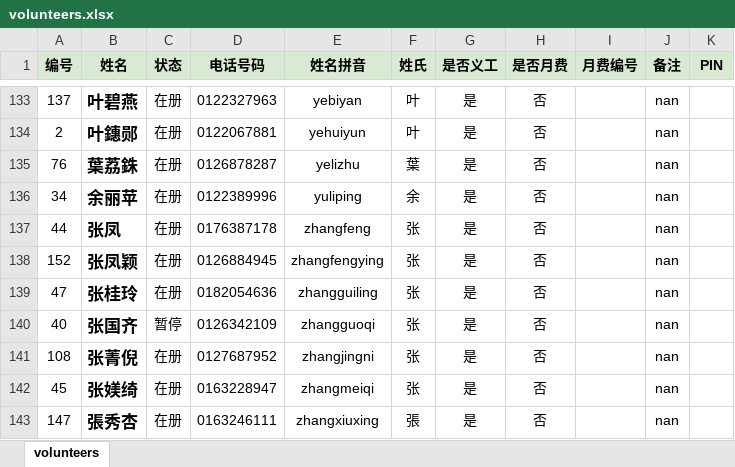
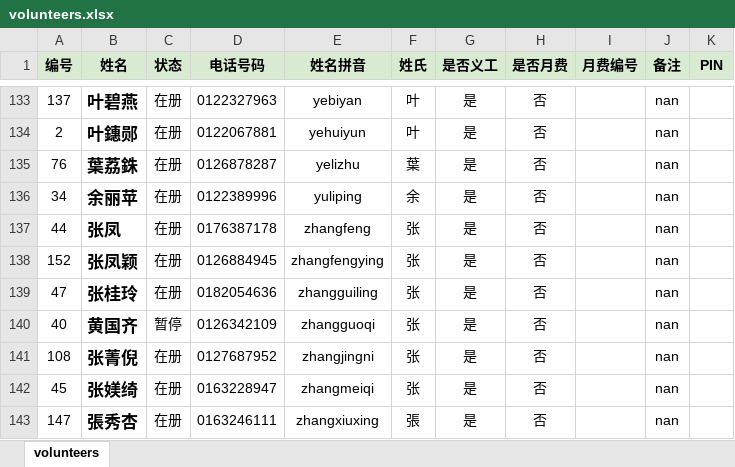
Before and after one commit to willeamsiew6169-commits/zhibanbiao2026, an Excel workbook: volunteers.xlsx, sheet volunteers, drawn as a sheet; only a part is shown, gaps mark what is left out; values as stored, in another font and other column widths than the file's, no borders; the diff names each change by its address in the sheet, - before the commit and + after, or states it on an @@ line.

```diff
--- a/volunteers.xlsx (sheet volunteers)
+++ b/volunteers.xlsx (sheet volunteers)
-B140 (姓名): 张国齐
+B140 (姓名): 黄国齐
```
Also changed, not shown: master_volunteers.xlsx, 2 other files.
